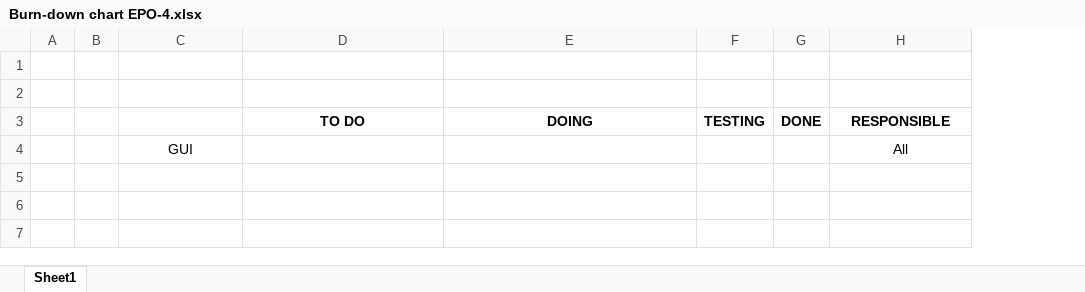
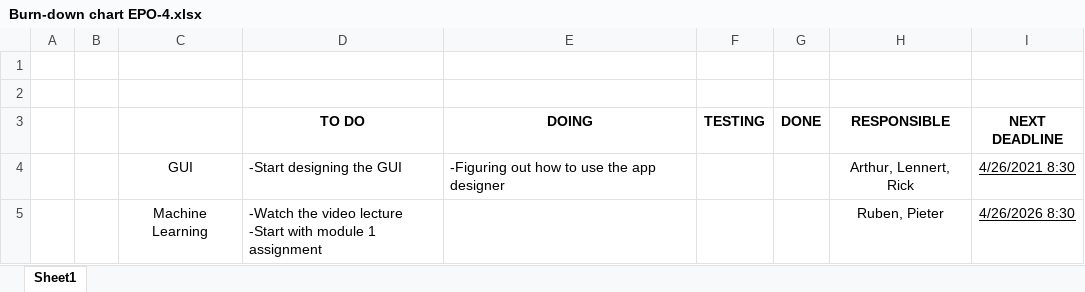
Before and after one commit to RickSteman/EPO-4-A05, an Excel workbook: Planning related/Burn-down chart EPO-4.xlsx, sheet Sheet1, drawn as a sheet; values as stored, in another font and other column widths than the file's, no borders; removed rows and columns are numbered as before the commit, all else as after; ↵ is a line break in a cell; the diff names each change by its address in the sheet, - before the commit and + after, or states it on an @@ line.

Commit message:
update

```diff
--- a/Planning related/Burn-down chart EPO-4.xlsx (sheet Sheet1)
+++ b/Planning related/Burn-down chart EPO-4.xlsx (sheet Sheet1)
+column I (NEXT DEADLINE), empty
-row 4:  |  | GUI |  |  |  |  | All
+row 4:  |  | GUI | -Start designing the GUI | -Figuring out how to use the app designer |  |  | Arthur, Lennert, Rick | 4/26/2021 8:30
+row 5:  |  | Machine Learning | -Watch the video lecture ↵ -Start with module 1 assignment |  |  |  | Ruben, Pieter | 4/26/2026 8:30
```
